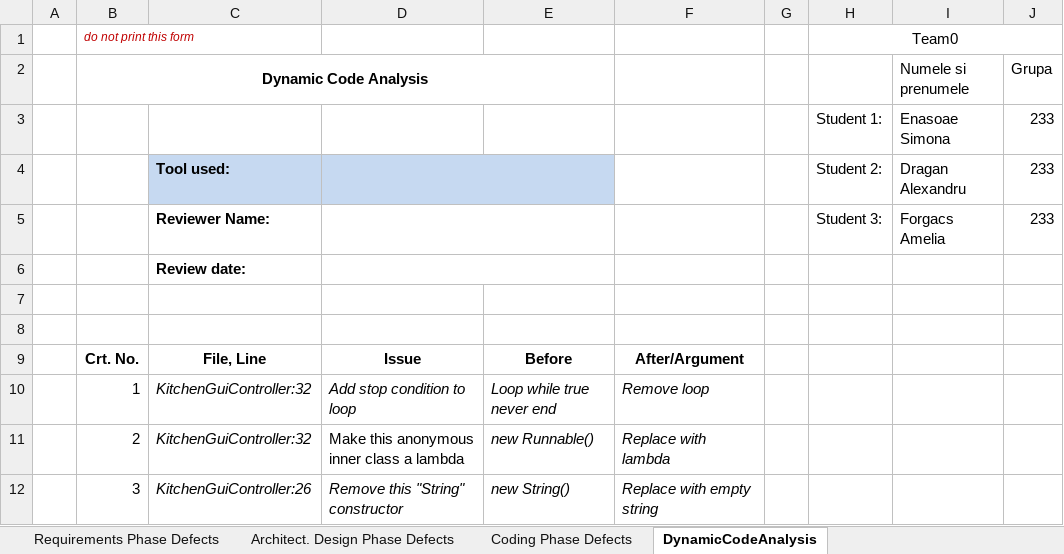
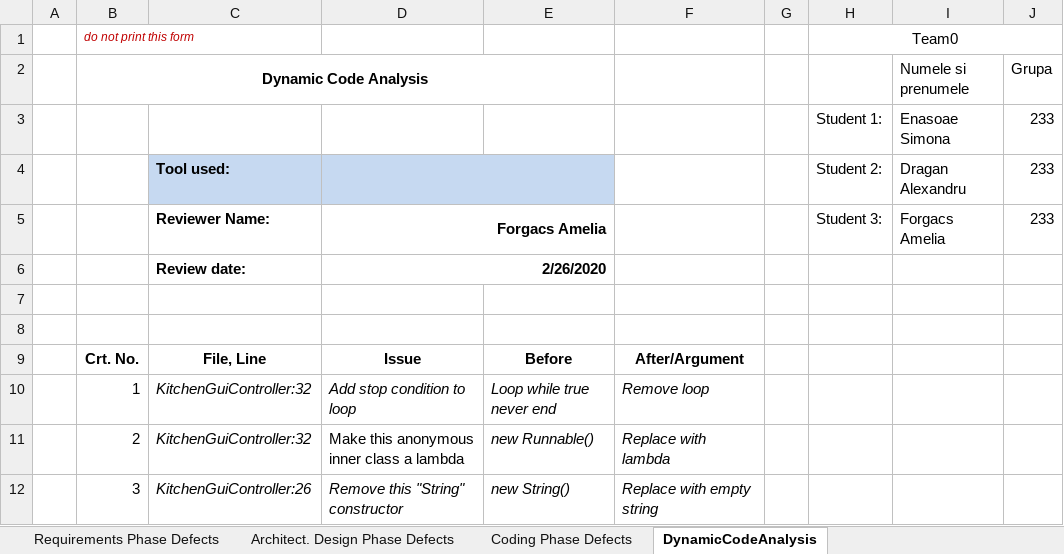
Before and after one commit to Ami13F/PizzaShop, an Excel workbook: Docs/Lab01/Lab01_ReviewReport.xlsx, sheet DynamicCodeAnalysis, drawn as a sheet; only a part is shown; values as stored, in another font and other column widths than the file's, no borders; the diff names each change by its address in the sheet, - before the commit and + after, or states it on an @@ line.

```diff
--- a/Docs/Lab01/Lab01_ReviewReport.xlsx (sheet DynamicCodeAnalysis)
+++ b/Docs/Lab01/Lab01_ReviewReport.xlsx (sheet DynamicCodeAnalysis)
-D5: (empty)
+D5: Forgacs Amelia
-D6: (empty)
+D6: 2/26/2020
```
Also changed, not shown: sheet Architect. Design Phase Defects, sheet Coding Phase Defects, sheet Requirements Phase Defects, 3 other files.
